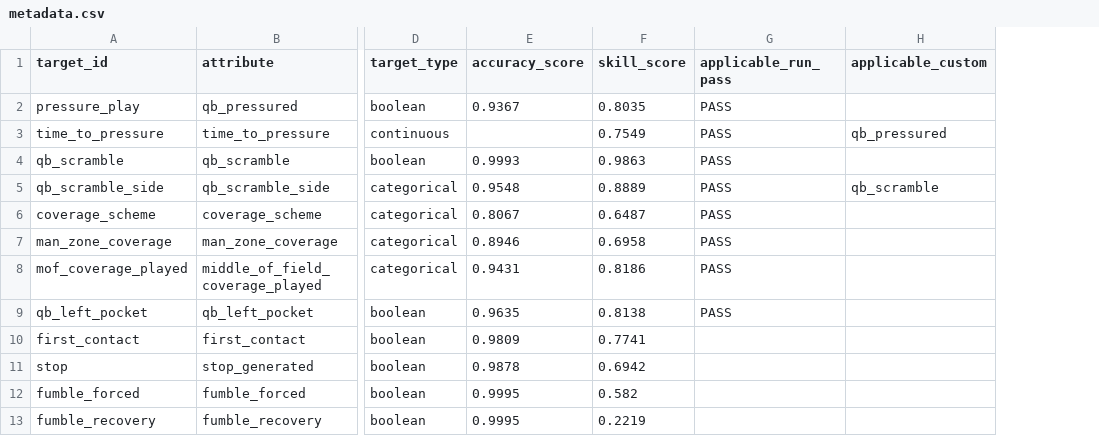
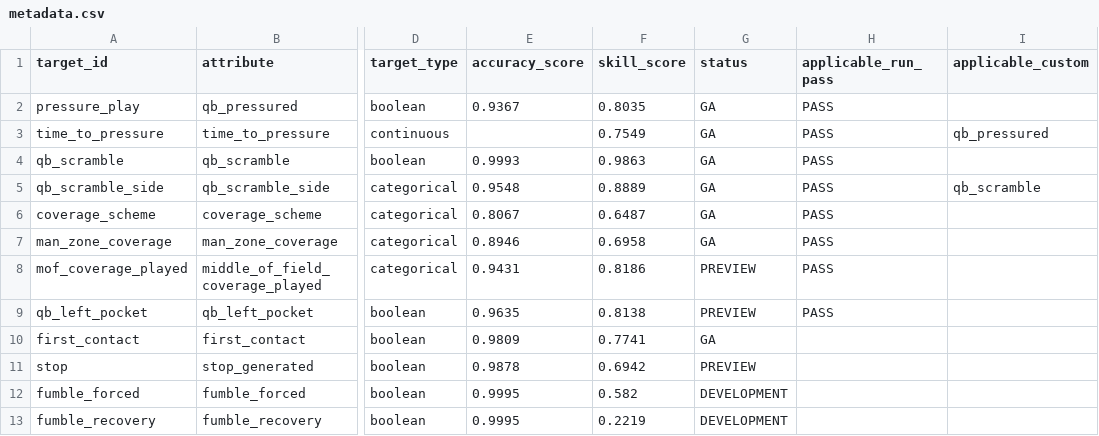
Before and after one commit to schanchani-sumer/mini_dash_data, a CSV file: metadata.csv, drawn as a sheet; only a part is shown, gaps mark what is left out; the diff names each change by its address in the sheet, - before the commit and + after, or states it on an @@ line.

Commit message:
add

```diff
--- a/metadata.csv
+++ b/metadata.csv
+column G (status), rows 2-13: GA | GA | GA | GA | GA | GA | PREVIEW | PREVIEW | GA | PREVIEW | DEVELOPMENT | DEVELOPMENT
```
